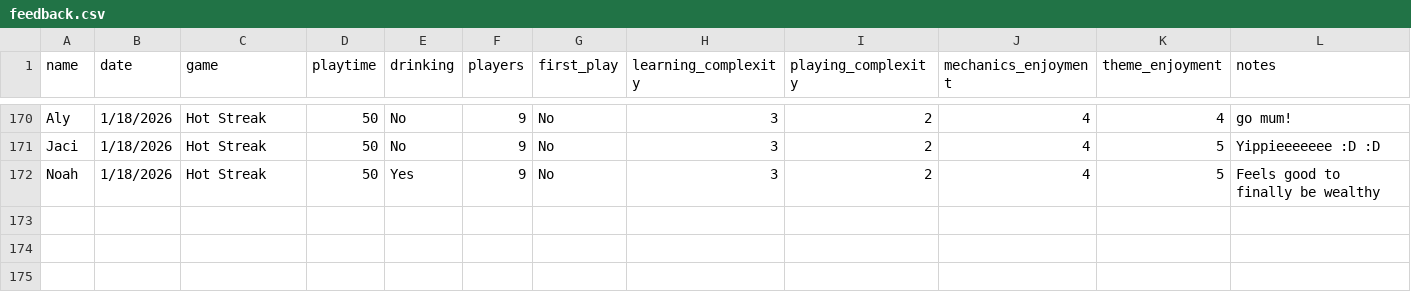
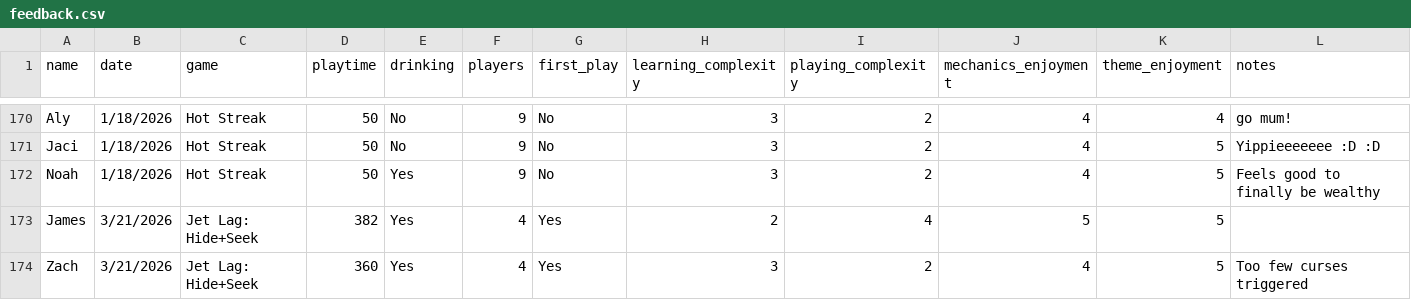
Before and after one commit to carey-james/Games-List, a CSV file: feedback.csv, drawn as a sheet; only a part is shown, gaps mark what is left out.

Commit message:
Update feedback.csv

```diff
--- a/feedback.csv
+++ b/feedback.csv
@@ -172 +172,3 @@ Jaci|1/18/2026|Hot Streak|50|No|9|No|3|2|4|5|Yippieeeeeee :D :D
 Noah|1/18/2026|Hot Streak|50|Yes|9|No|3|2|4|5|Feels good to finally be wealthy
+James|3/21/2026|Jet Lag: Hide+Seek|382|Yes|4|Yes|2|4|5|5|
+Zach|3/21/2026|Jet Lag: Hide+Seek|360|Yes|4|Yes|3|2|4|5|Too few curses triggered
```
